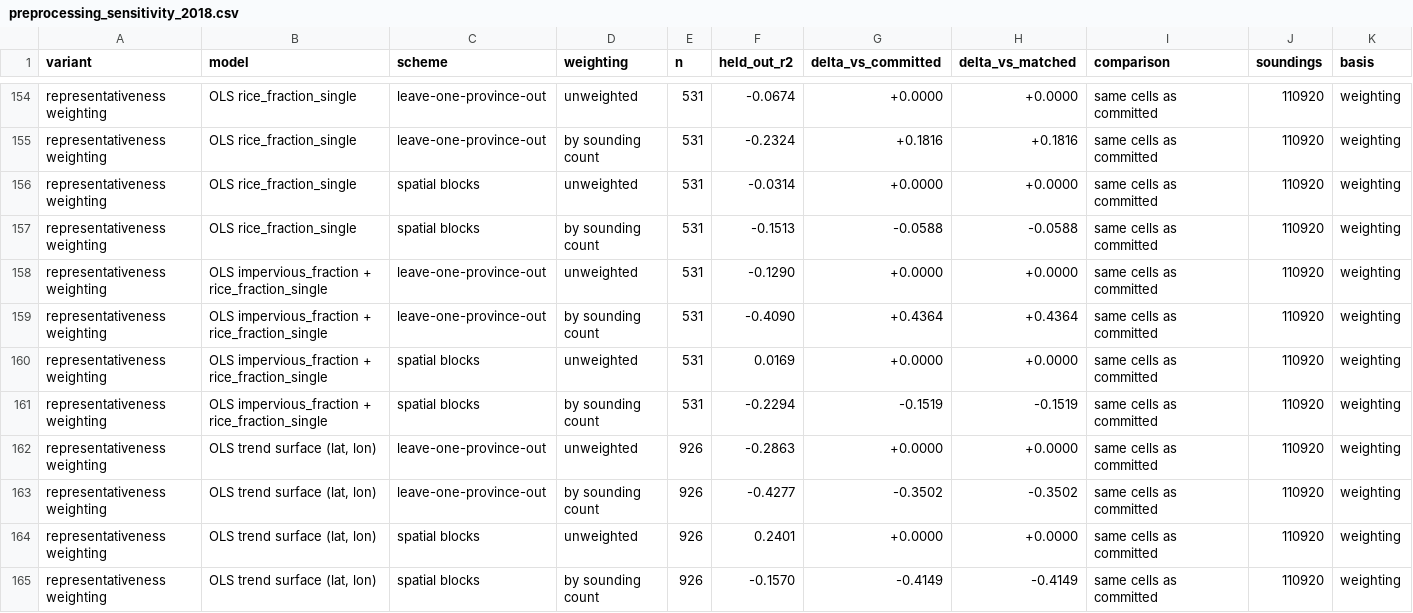
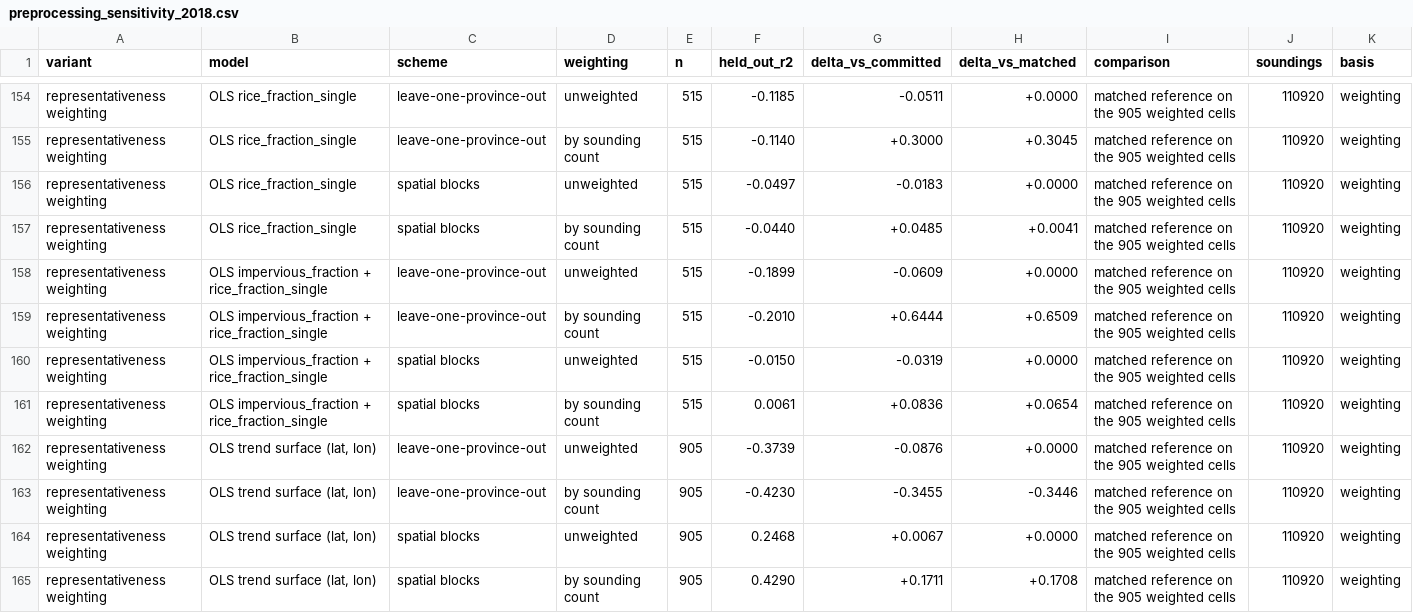
Before and after one commit to matt-duyst/Yangtze-Landcover-Methane, a CSV file: data/processed/preprocessing_sensitivity_2018.csv, drawn as a sheet; only a part is shown, gaps mark what is left out; the diff covers the shown part only; the diff names each change by its address in the sheet, - before the commit and + after, or states it on an @@ line.

```diff
--- a/data/processed/preprocessing_sensitivity_2018.csv
+++ b/data/processed/preprocessing_sensitivity_2018.csv
-E154:E161 (n): 531
+E154:E161 (n): 515
-F154 (held_out_r2): -0.0674
+F154 (held_out_r2): -0.1185
-G154 (delta_vs_committed): +0.0000
+G154 (delta_vs_committed): -0.0511
-I154:I165 (comparison): same cells as committed
+I154:I165 (comparison): matched reference on the 905 weighted cells
-F155 (held_out_r2): -0.2324
+F155 (held_out_r2): -0.1140
-G155 (delta_vs_committed): +0.1816
+G155 (delta_vs_committed): +0.3000
-H155 (delta_vs_matched): +0.1816
+H155 (delta_vs_matched): +0.3045
-F156 (held_out_r2): -0.0314
+F156 (held_out_r2): -0.0497
-G156 (delta_vs_committed): +0.0000
+G156 (delta_vs_committed): -0.0183
-F157 (held_out_r2): -0.1513
+F157 (held_out_r2): -0.0440
-G157 (delta_vs_committed): -0.0588
+G157 (delta_vs_committed): +0.0485
-H157 (delta_vs_matched): -0.0588
+H157 (delta_vs_matched): +0.0041
-F158 (held_out_r2): -0.1290
+F158 (held_out_r2): -0.1899
-G158 (delta_vs_committed): +0.0000
+G158 (delta_vs_committed): -0.0609
-F159 (held_out_r2): -0.4090
+F159 (held_out_r2): -0.2010
-G159 (delta_vs_committed): +0.4364
+G159 (delta_vs_committed): +0.6444
-H159 (delta_vs_matched): +0.4364
+H159 (delta_vs_matched): +0.6509
-F160 (held_out_r2): 0.0169
+F160 (held_out_r2): -0.0150
-G160 (delta_vs_committed): +0.0000
+G160 (delta_vs_committed): -0.0319
-F161 (held_out_r2): -0.2294
+F161 (held_out_r2): 0.0061
-G161 (delta_vs_committed): -0.1519
+G161 (delta_vs_committed): +0.0836
-H161 (delta_vs_matched): -0.1519
+H161 (delta_vs_matched): +0.0654
-E162:E165 (n): 926
+E162:E165 (n): 905
-F162 (held_out_r2): -0.2863
+F162 (held_out_r2): -0.3739
-G162 (delta_vs_committed): +0.0000
+G162 (delta_vs_committed): -0.0876
-F163 (held_out_r2): -0.4277
+F163 (held_out_r2): -0.4230
-G163 (delta_vs_committed): -0.3502
+G163 (delta_vs_committed): -0.3455
-H163 (delta_vs_matched): -0.3502
+H163 (delta_vs_matched): -0.3446
-F164 (held_out_r2): 0.2401
+F164 (held_out_r2): 0.2468
-G164 (delta_vs_committed): +0.0000
+G164 (delta_vs_committed): +0.0067
-F165 (held_out_r2): -0.1570
+F165 (held_out_r2): 0.4290
-G165 (delta_vs_committed): -0.4149
+G165 (delta_vs_committed): +0.1711
-H165 (delta_vs_matched): -0.4149
+H165 (delta_vs_matched): +0.1708
```
Also changed, not shown: 72 edited cells elsewhere in this file, 4 other files.
